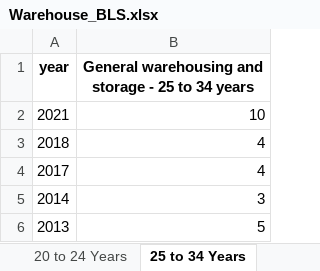
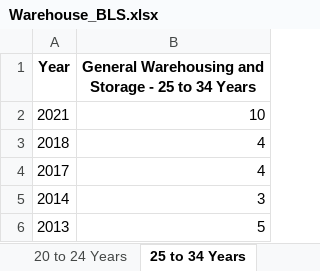
Before and after one commit to derek-cassady/Code-Louisville-Projects, an Excel workbook: BLS_Hourly_Wage/Warehouse_BLS.xlsx, sheet 25 to 34 Years, drawn as a sheet; values as stored, in another font and other column widths than the file's, no borders; the diff names each change by its address in the sheet, - before the commit and + after, or states it on an @@ line.

Commit message:
renamed 'year' to 'Year' in all DF

```diff
--- a/BLS_Hourly_Wage/Warehouse_BLS.xlsx (sheet 25 to 34 Years)
+++ b/BLS_Hourly_Wage/Warehouse_BLS.xlsx (sheet 25 to 34 Years)
-A1: year
+A1: Year
-B1: General warehousing and storage - 25 to 34 years
+B1: General Warehousing and Storage - 25 to 34 Years
```
Also changed, not shown: sheet 18 to 19 Years, sheet 20 to 24 Years, sheet 35 to 44 Years, sheet 45 to 54 Years, sheet 55 to 64 Years, sheet Under 16 Years, 5 more sheets, 1 other file.
